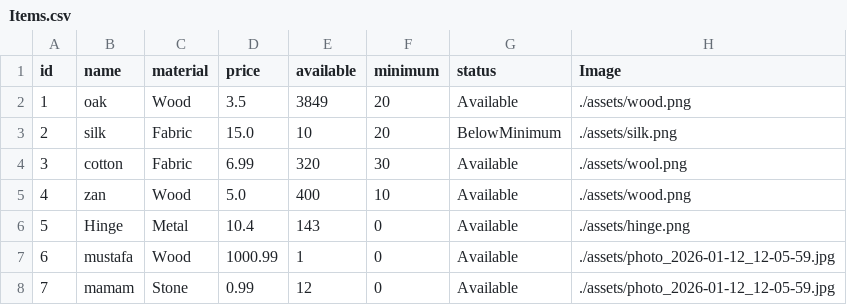
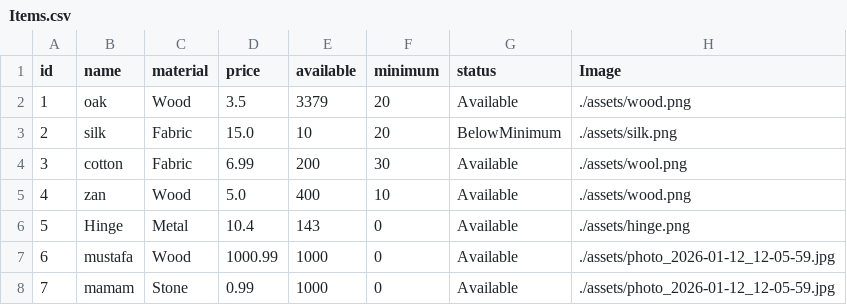
Before and after one commit to Hamzaaz25/FactoryManagment, a CSV file: Files/Items.csv, drawn as a sheet.

```diff
--- a/Files/Items.csv
+++ b/Files/Items.csv
@@ -1,8 +1,8 @@
 id , name ,material , price , available , minimum , status ,Image
-1 , oak , Wood , 3.5 , 3849,20,Available , ./assets/wood.png
+1 , oak , Wood , 3.5 , 3379,20,Available , ./assets/wood.png
 2 , silk , Fabric , 15.0 , 10,20,BelowMinimum , ./assets/silk.png
-3 , cotton , Fabric , 6.99 , 320,30,Available , ./assets/wool.png
+3 , cotton , Fabric , 6.99 , 200,30,Available , ./assets/wool.png
 4 , zan , Wood , 5.0 , 400,10,Available , ./assets/wood.png
 5 , Hinge , Metal , 10.4 , 143,0,Available , ./assets/hinge.png
-6 , mustafa , Wood , 1000.99 , 1,0,Available , ./assets/photo_2026-01-12_12-05-59.jpg
-7 , mamam , Stone , 0.99 , 12,0,Available , ./assets/photo_2026-01-12_12-05-59.jpg
+6 , mustafa , Wood , 1000.99 , 1000,0,Available , ./assets/photo_2026-01-12_12-05-59.jpg
+7 , mamam , Stone , 0.99 , 1000,0,Available , ./assets/photo_2026-01-12_12-05-59.jpg
```
Also changed, not shown: Files/ProductLines.csv, Files/Products.csv, 8 other files.
